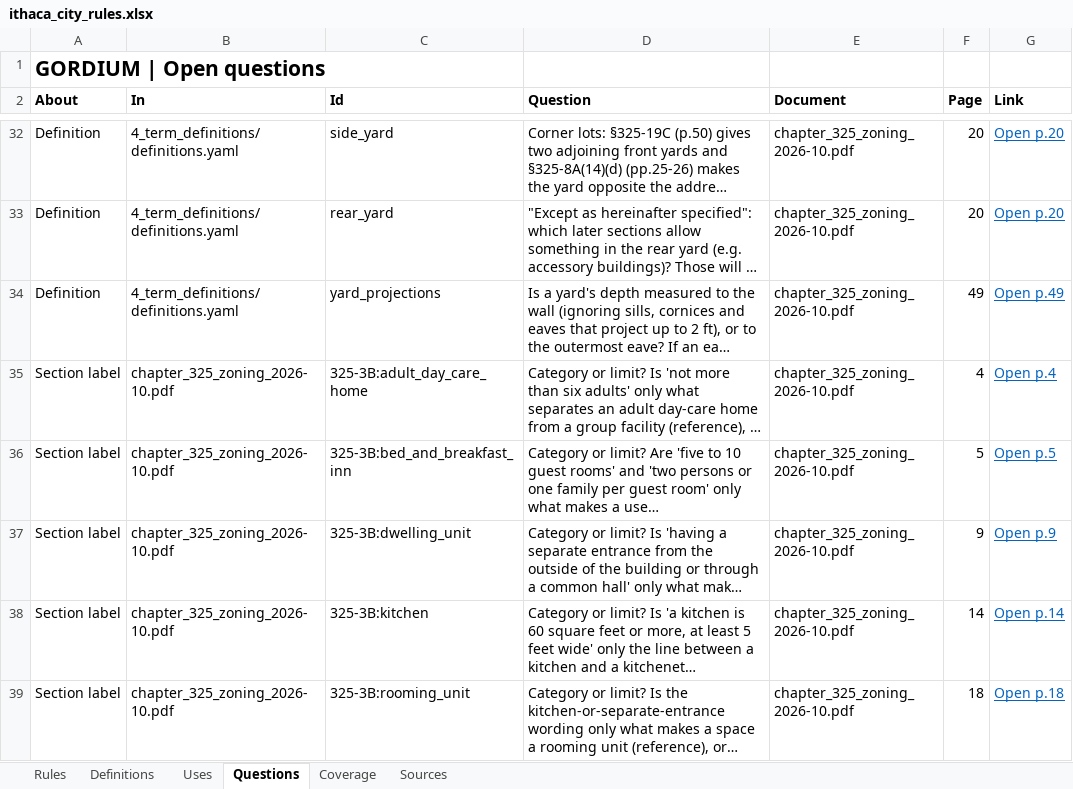
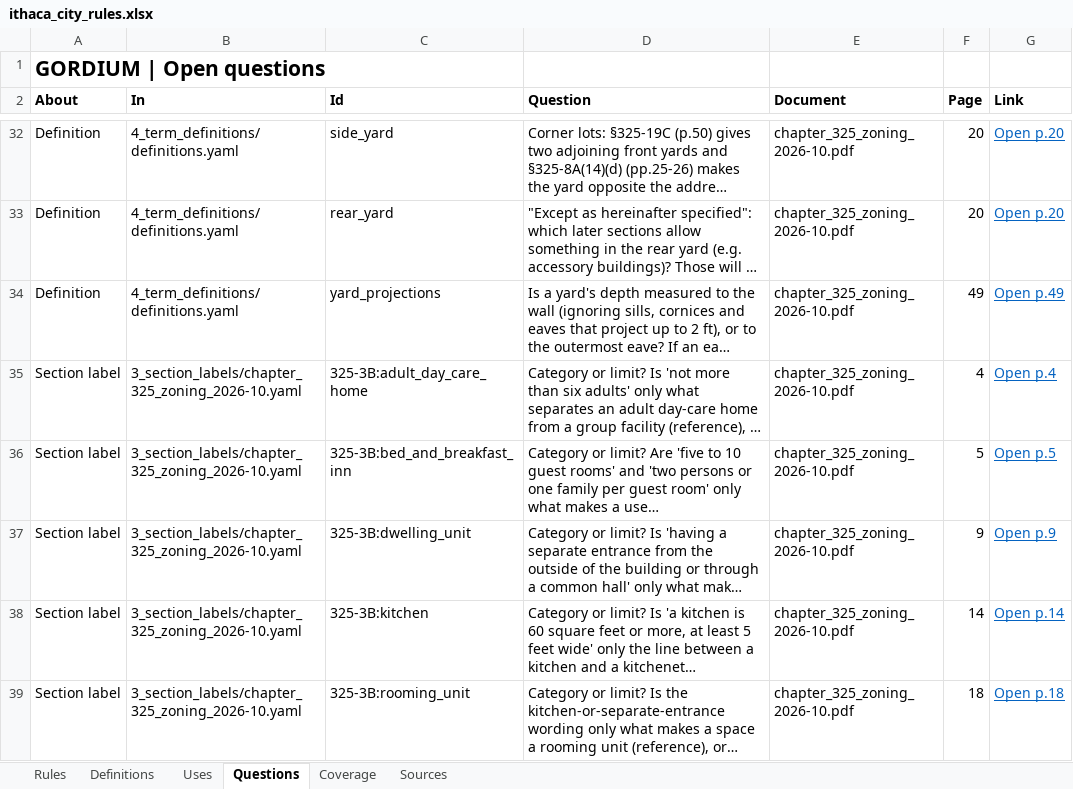
Before and after one commit to bz28/gordium, an Excel workbook: regulations/jurisdictions/new_york/ithaca_city/ithaca_city_rules.xlsx, sheet Questions, drawn as a sheet; only a part is shown, gaps mark what is left out; long unchanged cells end in …; values as stored, in another font and other column widths than the file's, no borders; the diff names each change by its address in the sheet, - before the commit and + after, or states it on an @@ line.

```diff
--- a/regulations/jurisdictions/new_york/ithaca_city/ithaca_city_rules.xlsx (sheet Questions)
+++ b/regulations/jurisdictions/new_york/ithaca_city/ithaca_city_rules.xlsx (sheet Questions)
-B35:B39 (In): chapter_325_zoning_2026-10.pdf
+B35:B39 (In): 3_section_labels/chapter_325_zoning_2026-10.yaml
```
Also changed, not shown: sheet Coverage, sheet Rules, sheet Sources, 4 other files.
